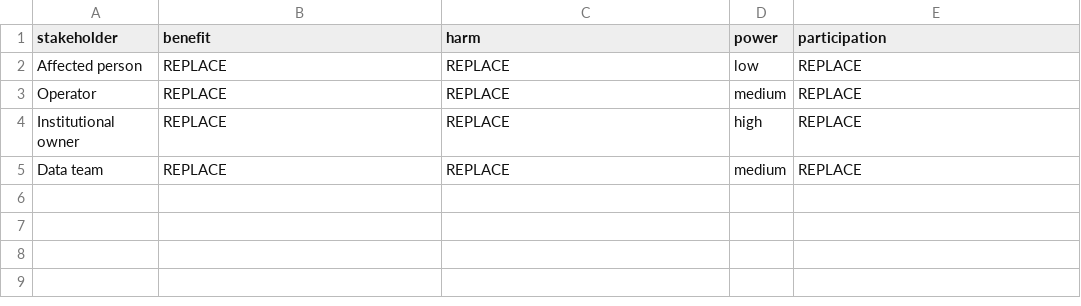
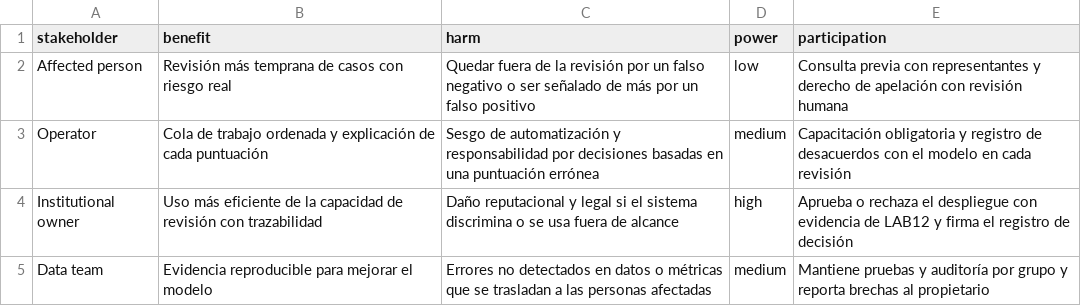
Before and after one commit to RByas/INF8239_U04_Gobernanza_DSS, a CSV file: student_inputs/stakeholders.csv, drawn as a sheet.

```diff
--- a/student_inputs/stakeholders.csv
+++ b/student_inputs/stakeholders.csv
@@ -1,5 +1,5 @@
 stakeholder,benefit,harm,power,participation
-Affected person,REPLACE,REPLACE,low,REPLACE
-Operator,REPLACE,REPLACE,medium,REPLACE
-Institutional owner,REPLACE,REPLACE,high,REPLACE
-Data team,REPLACE,REPLACE,medium,REPLACE
+Affected person,Revisión más temprana de casos con riesgo real,Quedar fuera de la revisión por un falso negativo o ser señalado de más por un falso positivo,low,Consulta previa con representantes y derecho de apelación con revisión humana
+Operator,Cola de trabajo ordenada y explicación de cada puntuación,Sesgo de automatización y responsabilidad por decisiones basadas en una puntuación errónea,medium,Capacitación obligatoria y registro de desacuerdos con el modelo en cada revisión
+Institutional owner,Uso más eficiente de la capacidad de revisión con trazabilidad,Daño reputacional y legal si el sistema discrimina o se usa fuera de alcance,high,Aprueba o rechaza el despliegue con evidencia de LAB12 y firma el registro de decisión
+Data team,Evidencia reproducible para mejorar el modelo,Errores no detectados en datos o métricas que se trasladan a las personas afectadas,medium,Mantiene pruebas y auditoría por grupo y reporta brechas al propietario
```
Also changed, not shown: student_inputs/risk_register.csv, 7 other files.
